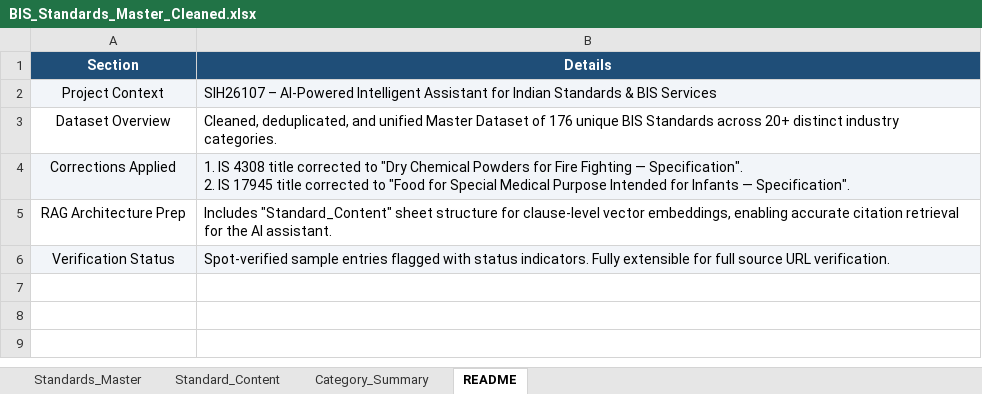
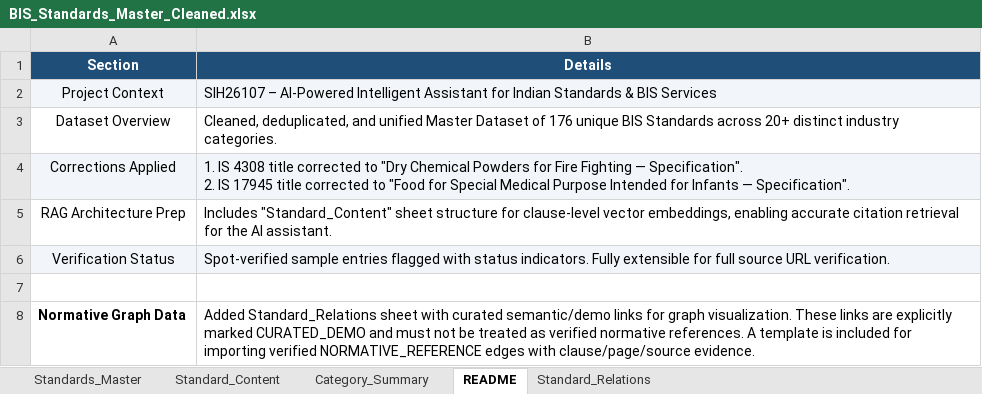
Before and after one commit to MohdZaman/SIH, an Excel workbook: backend/data/BIS_Standards_Master_Cleaned.xlsx, sheet README, drawn as a sheet; values as stored, in another font and other column widths than the file's, no borders; the diff names each change by its address in the sheet, - before the commit and + after, or states it on an @@ line.

Commit message:
Added normative graph features and increased the rag with more BIS standards

```diff
--- a/backend/data/BIS_Standards_Master_Cleaned.xlsx (sheet README)
+++ b/backend/data/BIS_Standards_Master_Cleaned.xlsx (sheet README)
+sheet tab: Standard_Relations
+row 7: (empty)
+row 8: Normative Graph Data | Added Standard_Relations sheet with curated semantic/demo links for graph visualization. These links are explicitly marked CURATED_DEMO and must not be treated as verified normative references. A template is included for importing verified NORMATIVE_REFERENCE edges with clause/page/source evidence.
```
Also changed, not shown: 3 other files.
